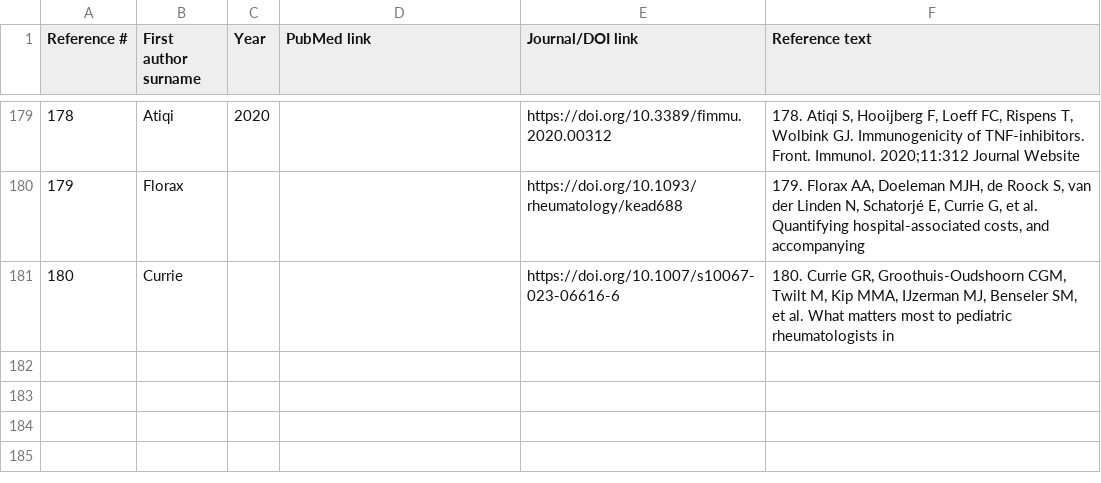
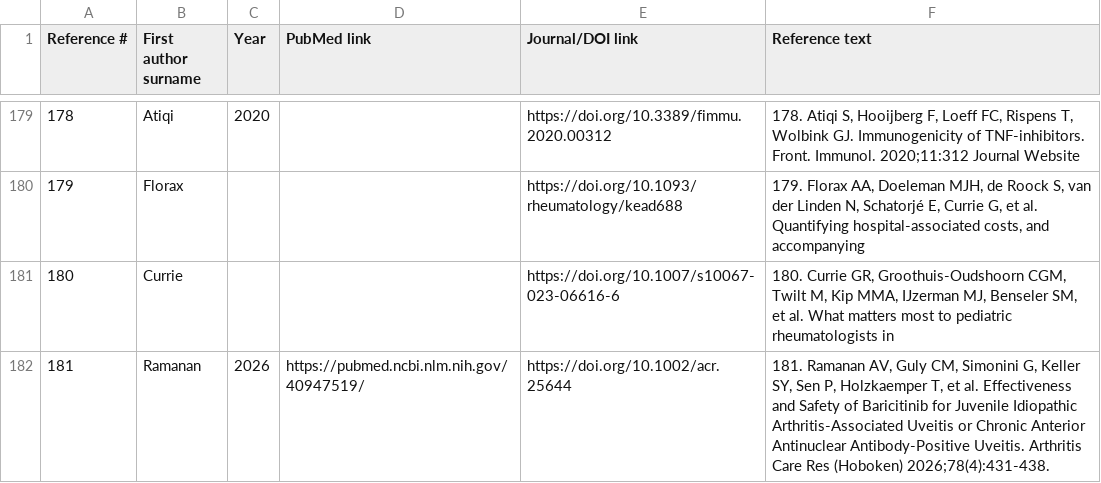
Before and after one commit to anzmusc-guidelines/anzmusc-guidelines.github.io, a CSV file: .claude/data/jia-references.csv, drawn as a sheet; only a part is shown, gaps mark what is left out.

```diff
--- a/.claude/data/jia-references.csv
+++ b/.claude/data/jia-references.csv
@@ -181 +181,2 @@ Reference #,First author surname,Year,PubMed link,Journal/DOI link,Reference tex
 180,Currie,,,https://doi.org/10.1007/s10067-023-06616-6,"180. Currie GR, Groothuis-Oudshoorn CGM, Twilt M, Kip MMA, IJzerman MJ, Benseler SM, et al. What matters most to pediatric rheumatologists in"
+181,Ramanan,2026,https://pubmed.ncbi.nlm.nih.gov/40947519/,https://doi.org/10.1002/acr.25644,"181. Ramanan AV, Guly CM, Simonini G, Keller SY, Sen P, Holzkaemper T, et al. Effectiveness and Safety of Baricitinib for Juvenile Idiopathic Arthritis-Associated Uveitis or Chronic Anterior Antinuclear Antibody-Positive Uveitis. Arthritis Care Res (Hoboken) 2026;78(4):431-438."
```
Also changed, not shown: 11 other files.
